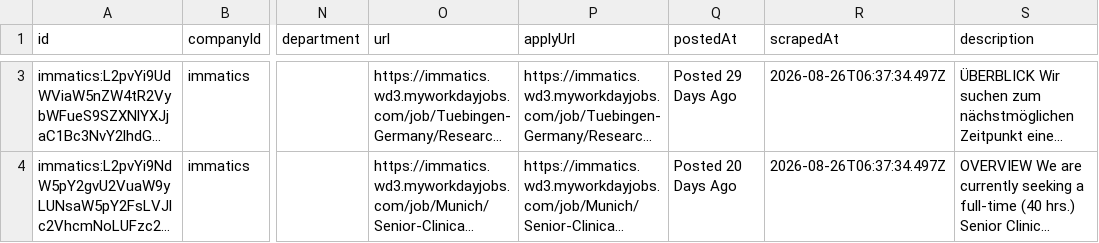
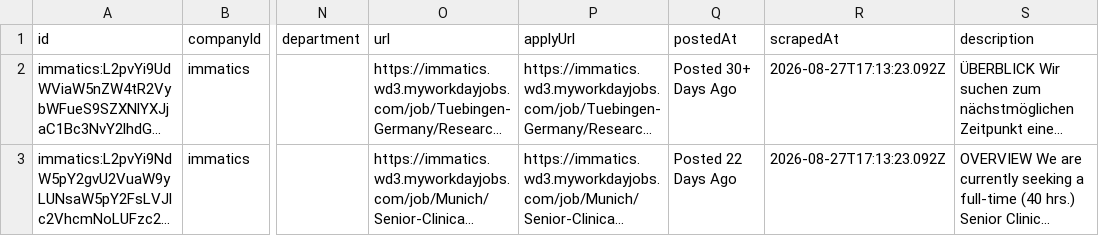
Before and after one commit to ThorfinnThor/job-catalog, a CSV file: public/jobs.csv, drawn as a sheet; only a part is shown, gaps mark what is left out; long unchanged cells end in …; addresses are those after the commit; the diff covers the shown part only; the diff names each change by its address in the sheet, - before the commit and + after, or states it on an @@ line.

```diff
--- a/public/jobs.csv
+++ b/public/jobs.csv
-Q2 (postedAt): Posted 29 Days Ago
+Q2 (postedAt): Posted 30+ Days Ago
-R2:R3 (scrapedAt): 2026-08-26T06:37:34.497Z
+R2:R3 (scrapedAt): 2026-08-27T17:13:23.092Z
-Q3 (postedAt): Posted 20 Days Ago
+Q3 (postedAt): Posted 22 Days Ago
```
Also changed, not shown: 1 removed row elsewhere in this file, 2 other files.
